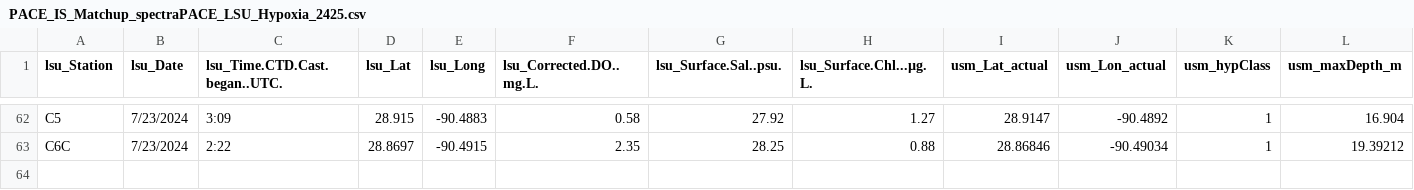
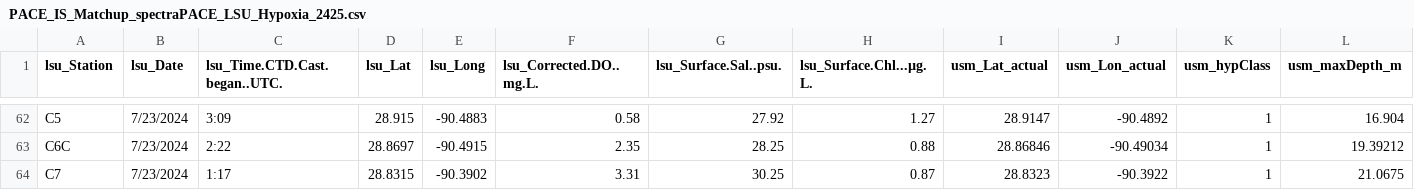
Before and after one commit to fish-pace/2026-proj-hypoxia-zones, a CSV file: contributor_folders/Harringmeyer/PACE_IS_Matchup_spectraPACE_LSU_Hypoxia_2425.csv, drawn as a sheet; only a part is shown, gaps mark what is left out; rows hold the shown columns only; the diff names each change by its address in the sheet, - before the commit and + after, or states it on an @@ line.

Commit message:
Add PACE matchup notebook and update related files

```diff
--- a/contributor_folders/Harringmeyer/PACE_IS_Matchup_spectraPACE_LSU_Hypoxia_2425.csv
+++ b/contributor_folders/Harringmeyer/PACE_IS_Matchup_spectraPACE_LSU_Hypoxia_2425.csv
+row 64: C7 | 7/23/2024 | 1:17 | 28.8315 | -90.3902 | 3.31 | 30.25 | 0.87 | 28.8323 | -90.3922 | 1 | 21.0675
```
